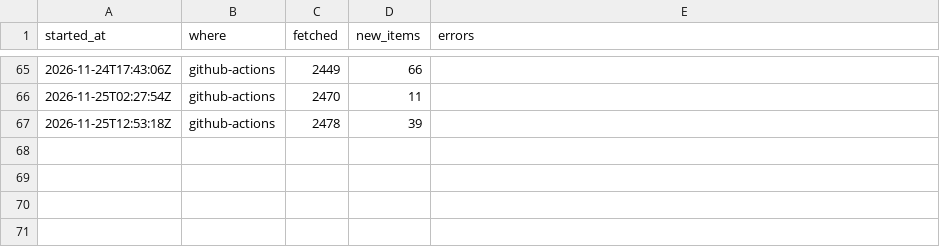
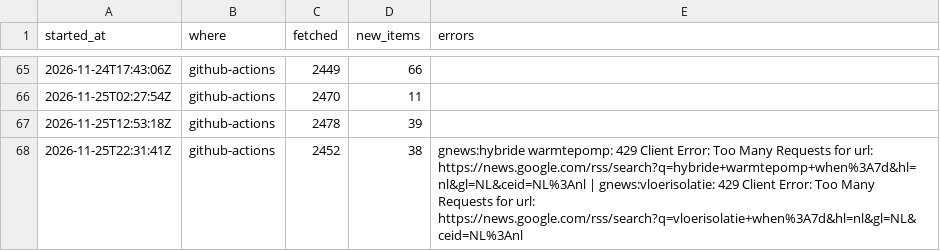
Before and after one commit to nemoyrolls/ai4g-portfolio-majedalsakkaf, a CSV file: Term 1/Week 6/hackathon/data/runs.csv, drawn as a sheet; only a part is shown, gaps mark what is left out.

```diff
--- a/Term 1/Week 6/hackathon/data/runs.csv
+++ b/Term 1/Week 6/hackathon/data/runs.csv
@@ -67 +67,2 @@ started_at,where,fetched,new_items,errors
 2026-11-25T12:53:18Z,github-actions,2478,39,
+2026-11-25T22:31:41Z,github-actions,2452,38,gnews:hybride warmtepomp: 429 Client Error: Too Many Requests for url: https://news.google.com/rss/search?q=hybride+warmtepomp+when%3A7d&hl=nl&gl=NL&ceid=NL%3Anl | gnews:vloerisolatie: 429 Client Error: Too Many Requests for url: https://news.google.com/rss/search?q=vloerisolatie+when%3A7d&hl=nl&gl=NL&ceid=NL%3Anl
```
Also changed, not shown: 1 other file.
